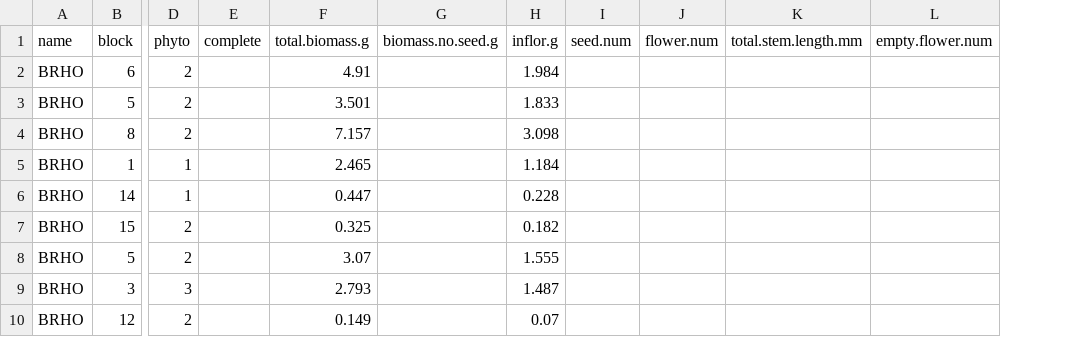
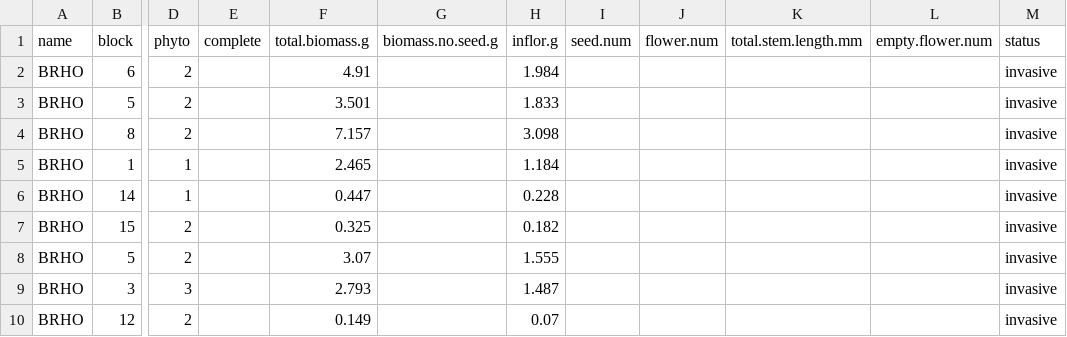
Before and after one commit to HelloooNatKat/Stipa-Forb, a CSV file: stipa-forb_phyto-processing - stipa-forb_data_2022-07-27.csv, drawn as a sheet; only a part is shown, gaps mark what is left out; the diff names each change by its address in the sheet, - before the commit and + after, or states it on an @@ line.

```diff
--- a/stipa-forb_phyto-processing - stipa-forb_data_2022-07-27.csv
+++ b/stipa-forb_phyto-processing - stipa-forb_data_2022-07-27.csv
+column M (status), rows 2-10: all invasive
```
Also changed, not shown: stipa-brho_processing-data_20220916.csv, 1 other file.
